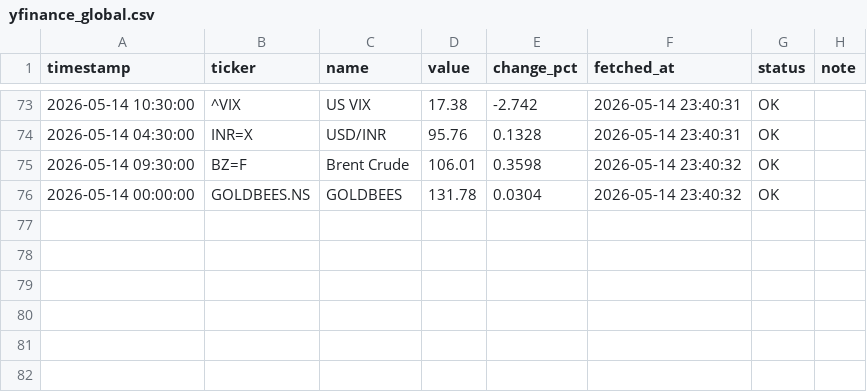
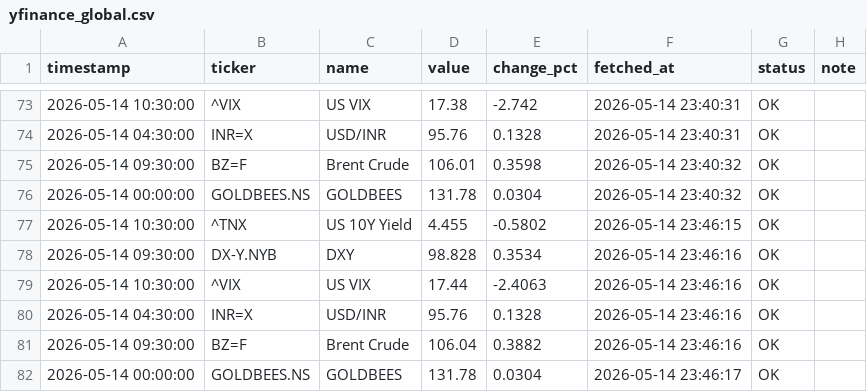
Before and after one commit to abhiarjun231-netizen/Engine-A-Dashboard-v2, a CSV file: data/core/yfinance_global.csv, drawn as a sheet; only a part is shown, gaps mark what is left out; the diff names each change by its address in the sheet, - before the commit and + after, or states it on an @@ line.

```diff
--- a/data/core/yfinance_global.csv
+++ b/data/core/yfinance_global.csv
+row 77: 2026-05-14 10:30:00 | ^TNX | US 10Y Yield | 4.455 | -0.5802 | 2026-05-14 23:46:15 | OK
+row 78: 2026-05-14 09:30:00 | DX-Y.NYB | DXY | 98.828 | 0.3534 | 2026-05-14 23:46:16 | OK
+row 79: 2026-05-14 10:30:00 | ^VIX | US VIX | 17.44 | -2.4063 | 2026-05-14 23:46:16 | OK
+row 80: 2026-05-14 04:30:00 | INR=X | USD/INR | 95.76 | 0.1328 | 2026-05-14 23:46:16 | OK
+row 81: 2026-05-14 09:30:00 | BZ=F | Brent Crude | 106.04 | 0.3882 | 2026-05-14 23:46:16 | OK
+row 82: 2026-05-14 00:00:00 | GOLDBEES.NS | GOLDBEES | 131.78 | 0.0304 | 2026-05-14 23:46:17 | OK
```
Also changed, not shown: data/core/angel_one_indian.csv, data/core/bond_yields.csv.
